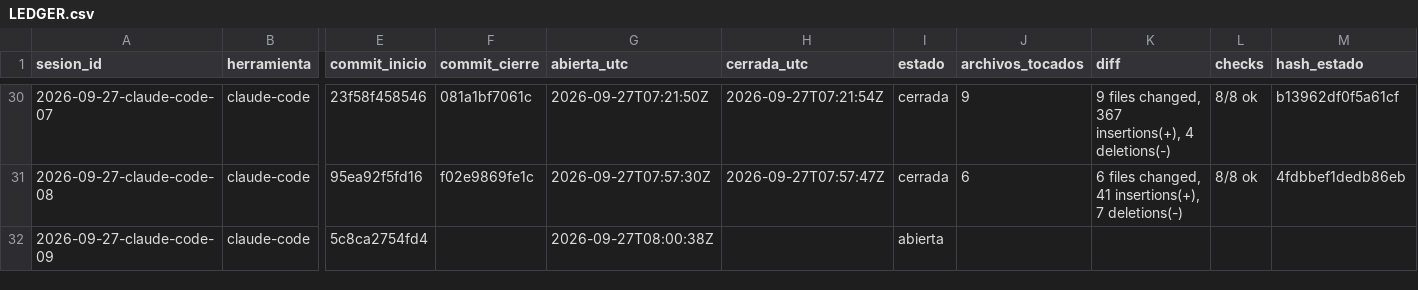
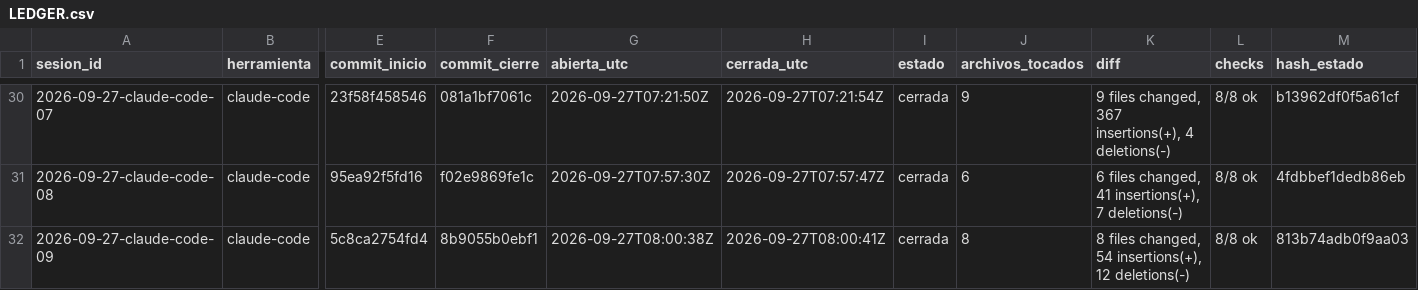
Before and after one commit to dojedacifuentes/naty.proyecto01, a CSV file: state/LEDGER.csv, drawn as a sheet; only a part is shown, gaps mark what is left out; the diff names each change by its address in the sheet, - before the commit and + after, or states it on an @@ line.

```diff
--- a/state/LEDGER.csv
+++ b/state/LEDGER.csv
-F32 (commit_cierre): (empty)
+F32 (commit_cierre): 8b9055b0ebf1
-H32 (cerrada_utc): (empty)
+H32 (cerrada_utc): 2026-09-27T08:00:41Z
-I32 (estado): abierta
+I32 (estado): cerrada
-J32 (archivos_tocados): (empty)
+J32 (archivos_tocados): 8
-K32 (diff): (empty)
+K32 (diff): 8 files changed, 54 insertions(+), 12 deletions(-)
-L32 (checks): (empty)
+L32 (checks): 8/8 ok
-M32 (hash_estado): (empty)
+M32 (hash_estado): 813b74adb0f9aa03
```
Also changed, not shown: 1 other file.
